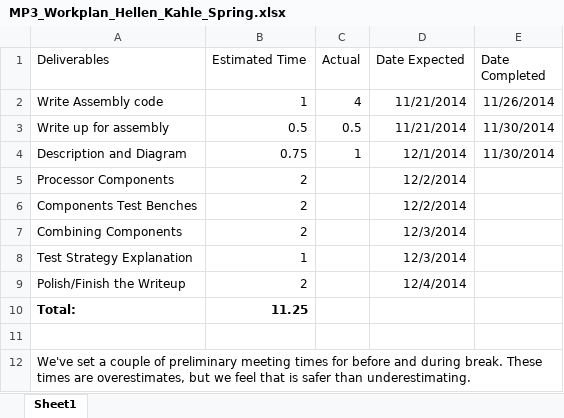
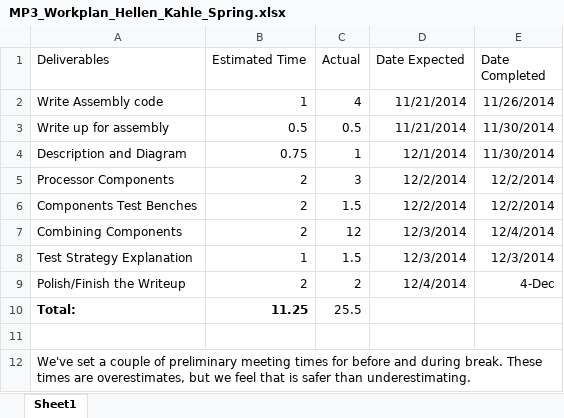
Before and after one commit to benkahle/CompArch_mp3, an Excel workbook: MP3_Workplan_Hellen_Kahle_Spring.xlsx, sheet Sheet1, drawn as a sheet; values as stored, in another font and other column widths than the file's, no borders; the diff names each change by its address in the sheet, - before the commit and + after, or states it on an @@ line.

Commit message:
updated workplan.

```diff
--- a/MP3_Workplan_Hellen_Kahle_Spring.xlsx (sheet Sheet1)
+++ b/MP3_Workplan_Hellen_Kahle_Spring.xlsx (sheet Sheet1)
-C5 (Actual): (empty)
+C5 (Actual): 3
-E5:E6 (Date Completed): (empty)
+E5:E6 (Date Completed): 12/2/2014
-C6 (Actual): (empty)
+C6 (Actual): 1.5
-C7 (Actual): (empty)
+C7 (Actual): 12
-E7 (Date Completed): (empty)
+E7 (Date Completed): 12/4/2014
-C8 (Actual): (empty)
+C8 (Actual): 1.5
-E8 (Date Completed): (empty)
+E8 (Date Completed): 12/3/2014
-C9 (Actual): (empty)
+C9 (Actual): 2
-E9 (Date Completed): (empty)
+E9 (Date Completed): 4-Dec
-C10 (Actual): (empty)
+C10 (Actual): 25.5
```
